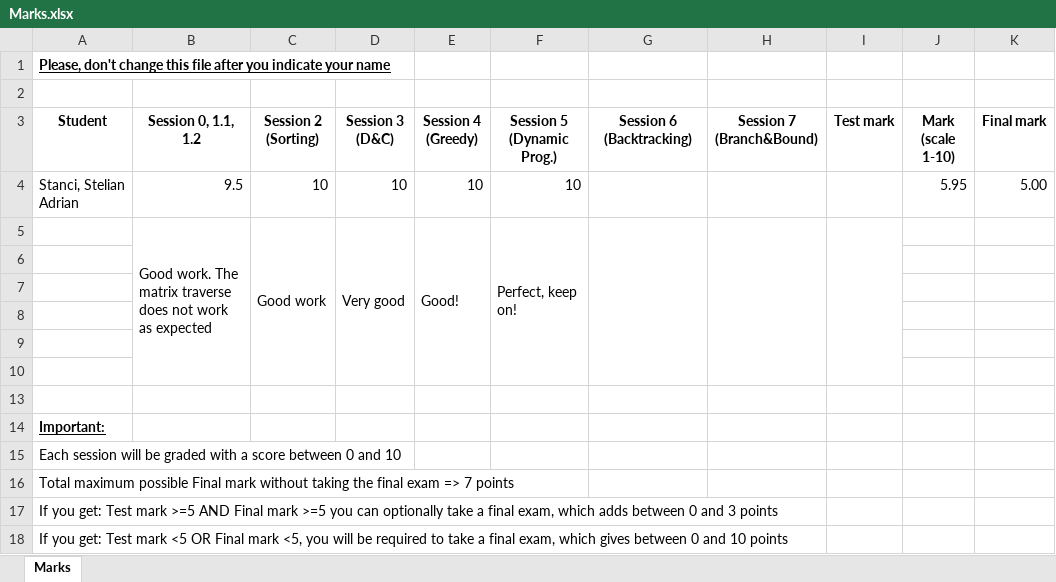
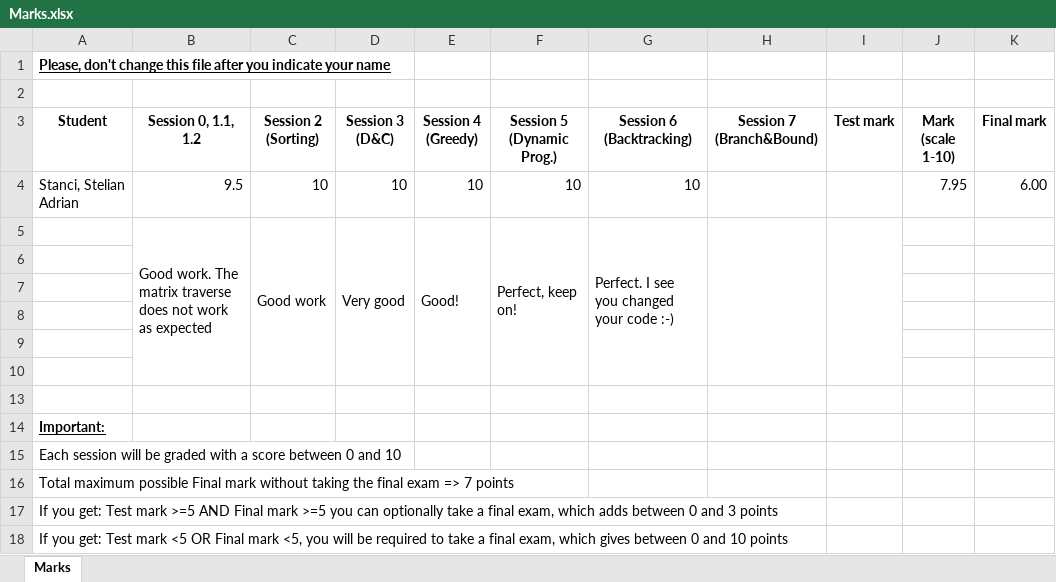
Before and after one commit to UO277653/Algorithms-Project, an Excel workbook: Marks.xlsx, sheet Marks, drawn as a sheet; values as stored, in another font and other column widths than the file's, no borders; table styles not drawn; the diff names each change by its address in the sheet, - before the commit and + after, or states it on an @@ line.

Commit message:
Session 6: Backtracking

```diff
--- a/Marks.xlsx (sheet Marks)
+++ b/Marks.xlsx (sheet Marks)
-G4 (Session 6 (Backtracking)): (empty)
+G4 (Session 6 (Backtracking)): 10
-J4 (Mark (scale 1-10)): 5.95
+J4 (Mark (scale 1-10)): 7.95
-K4 (Final mark): 5.00
+K4 (Final mark): 6.00
-G5 (Session 6 (Backtracking)): (empty)
+G5 (Session 6 (Backtracking)): Perfect. I see you changed your code :-)
```
